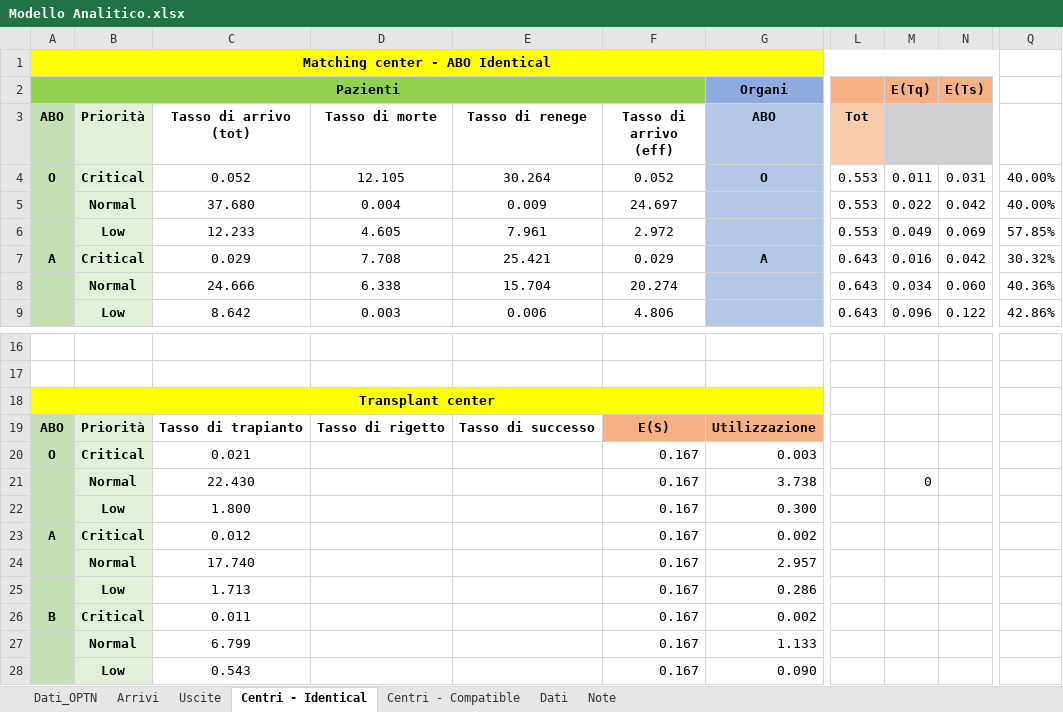
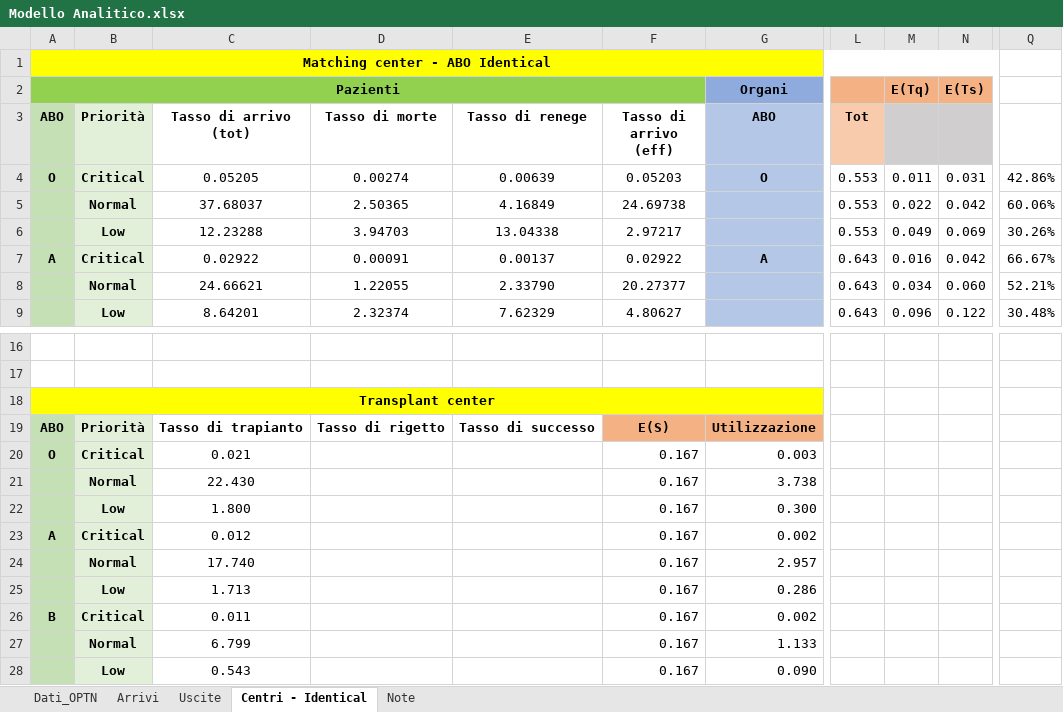
Before and after one commit to livias1726/PMCSN_Project, an Excel workbook: data/livia/Modello Analitico.xlsx, sheet Centri - Identical, drawn as a sheet; only a part is shown, gaps mark what is left out; values as stored, in another font and other column widths than the file's, no borders; the diff covers the shown part only; the diff names each change by its address in the sheet, - before the commit and + after, or states it on an @@ line.

```diff
--- a/data/livia/Modello Analitico.xlsx (sheet Centri - Identical)
+++ b/data/livia/Modello Analitico.xlsx (sheet Centri - Identical)
-sheet tab: Centri - Compatible
-sheet tab: Dati
-C4 (Tasso di arrivo (tot)): 0.052
+C4 (Tasso di arrivo (tot)): 0.05205
-D4 (Tasso di morte): 12.105
+D4 (Tasso di morte): 0.00274
-E4 (Tasso di renege): 30.264
+E4 (Tasso di renege): 0.00639
-F4 (Tasso di arrivo (eff)): 0.052
+F4 (Tasso di arrivo (eff)): 0.05203
-Q4: 40.00%
+Q4: 42.86%
-C5 (Tasso di arrivo (tot)): 37.680
+C5 (Tasso di arrivo (tot)): 37.68037
-D5 (Tasso di morte): 0.004
+D5 (Tasso di morte): 2.50365
-E5 (Tasso di renege): 0.009
+E5 (Tasso di renege): 4.16849
-F5 (Tasso di arrivo (eff)): 24.697
+F5 (Tasso di arrivo (eff)): 24.69738
-Q5: 40.00%
+Q5: 60.06%
-C6 (Tasso di arrivo (tot)): 12.233
+C6 (Tasso di arrivo (tot)): 12.23288
-D6 (Tasso di morte): 4.605
+D6 (Tasso di morte): 3.94703
-E6 (Tasso di renege): 7.961
+E6 (Tasso di renege): 13.04338
-F6 (Tasso di arrivo (eff)): 2.972
+F6 (Tasso di arrivo (eff)): 2.97217
-Q6: 57.85%
+Q6: 30.26%
-C7 (Tasso di arrivo (tot)): 0.029
+C7 (Tasso di arrivo (tot)): 0.02922
-D7 (Tasso di morte): 7.708
+D7 (Tasso di morte): 0.00091
-E7 (Tasso di renege): 25.421
+E7 (Tasso di renege): 0.00137
-F7 (Tasso di arrivo (eff)): 0.029
+F7 (Tasso di arrivo (eff)): 0.02922
-Q7: 30.32%
+Q7: 66.67%
-C8 (Tasso di arrivo (tot)): 24.666
+C8 (Tasso di arrivo (tot)): 24.66621
-D8 (Tasso di morte): 6.338
+D8 (Tasso di morte): 1.22055
-E8 (Tasso di renege): 15.704
+E8 (Tasso di renege): 2.33790
-F8 (Tasso di arrivo (eff)): 20.274
+F8 (Tasso di arrivo (eff)): 20.27377
-Q8: 40.36%
+Q8: 52.21%
-C9 (Tasso di arrivo (tot)): 8.642
+C9 (Tasso di arrivo (tot)): 8.64201
-D9 (Tasso di morte): 0.003
+D9 (Tasso di morte): 2.32374
-E9 (Tasso di renege): 0.006
+E9 (Tasso di renege): 7.62329
-F9 (Tasso di arrivo (eff)): 4.806
+F9 (Tasso di arrivo (eff)): 4.80627
-Q9: 42.86%
+Q9: 30.48%
-M21: 0
+M21: (empty)
```
Also changed, not shown: 30 edited cells and cell formats elsewhere in this sheet, sheet Uscite, sheet Dati_OPTN, formulas that keep their value, hidden cells, charts or pictures, 37 other files.
